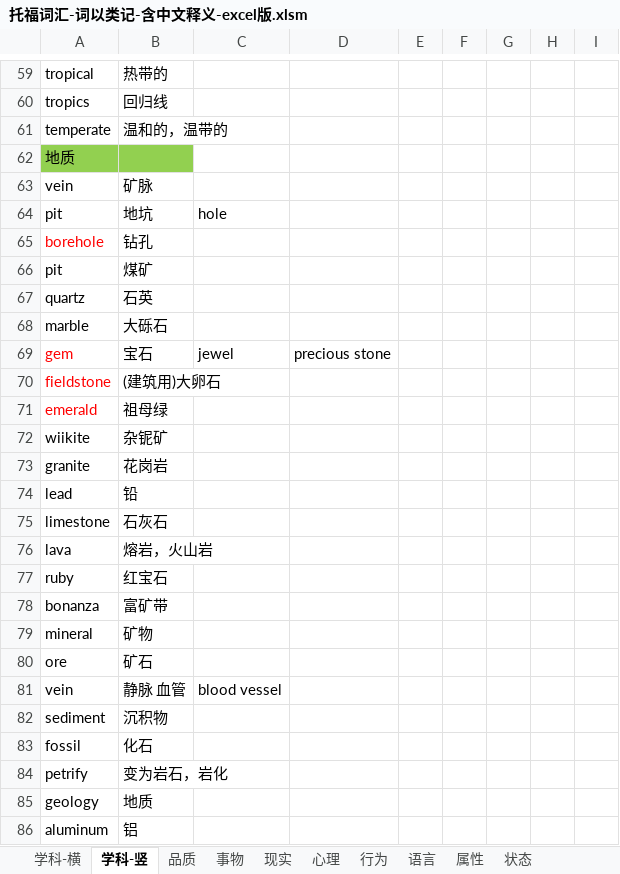
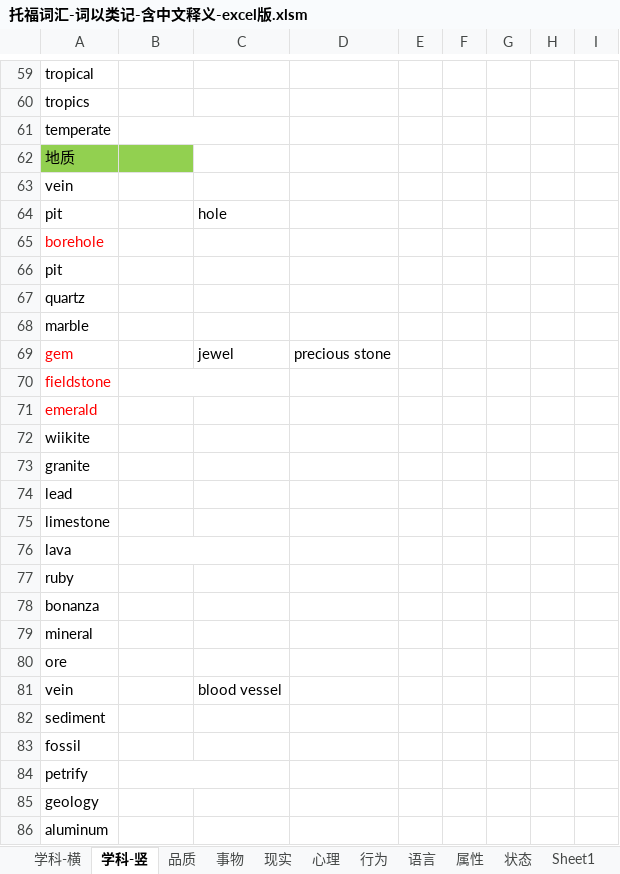
Before and after one commit to ermaerma/EngDaily, an Excel workbook: 托福词汇-词以类记-含中文释义-excel版.xlsm, sheet 学科-竖, drawn as a sheet; only a part is shown, gaps mark what is left out; values as stored, in another font and other column widths than the file's, no borders; charts and pictures not drawn; the diff covers the shown part only; the diff names each change by its address in the sheet, - before the commit and + after, or states it on an @@ line.

```diff
--- a/托福词汇-词以类记-含中文释义-excel版.xlsm (sheet 学科-竖)
+++ b/托福词汇-词以类记-含中文释义-excel版.xlsm (sheet 学科-竖)
+sheet tab: Sheet1
-B59:B61 text colour: black
+B59:B61 text colour: #FFFFFF
-B63:B86 text colour: black
+B63:B86 text colour: #FFFFFF
```
Also changed, not shown: cell formats elsewhere in this sheet, sheet 事物, sheet 现实, sheet 品质, charts or pictures, TF_Words.xlsm, 2 other files.
